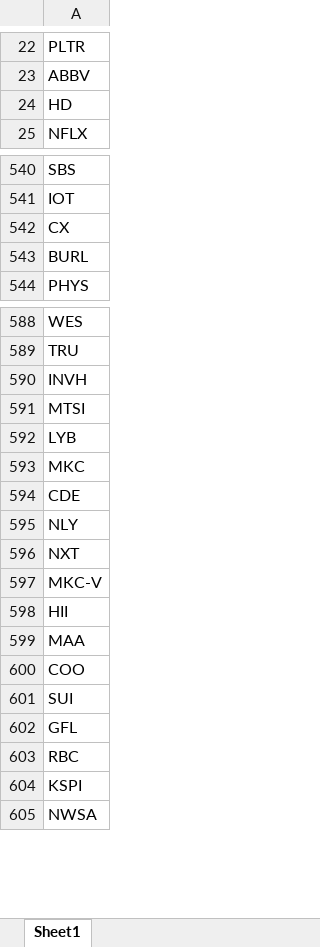
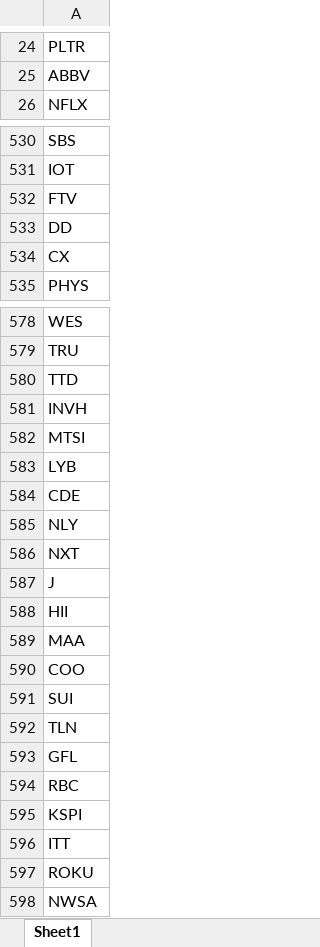
Before and after one commit to fbali10-ux/ABD_ikili_dip, an Excel workbook: scan_skipped.xlsx, sheet Sheet1, drawn as a sheet; only a part is shown, gaps mark what is left out; values as stored, in another font and other column widths than the file's, no borders; removed rows and columns are numbered as before the commit, all else as after; the diff covers the shown part only; the diff names each change by its address in the sheet, - before the commit and + after, or states it on an @@ line.

```diff
--- a/scan_skipped.xlsx (sheet Sheet1)
+++ b/scan_skipped.xlsx (sheet Sheet1)
-row 24: HD
+row 532: FTV
+row 533: DD
-row 543: BURL
+row 580: TTD
-row 593: MKC
-A587: MKC-V
+A587: J
+row 592: TLN
+row 596: ITT
+row 597: ROKU
```
Also changed, not shown: 42 added rows, 41 removed rows and 1 edited cell elsewhere in this sheet, dip_yakalama_daily_120dip_rebound_sonuclar.xlsx, 1 other file.
